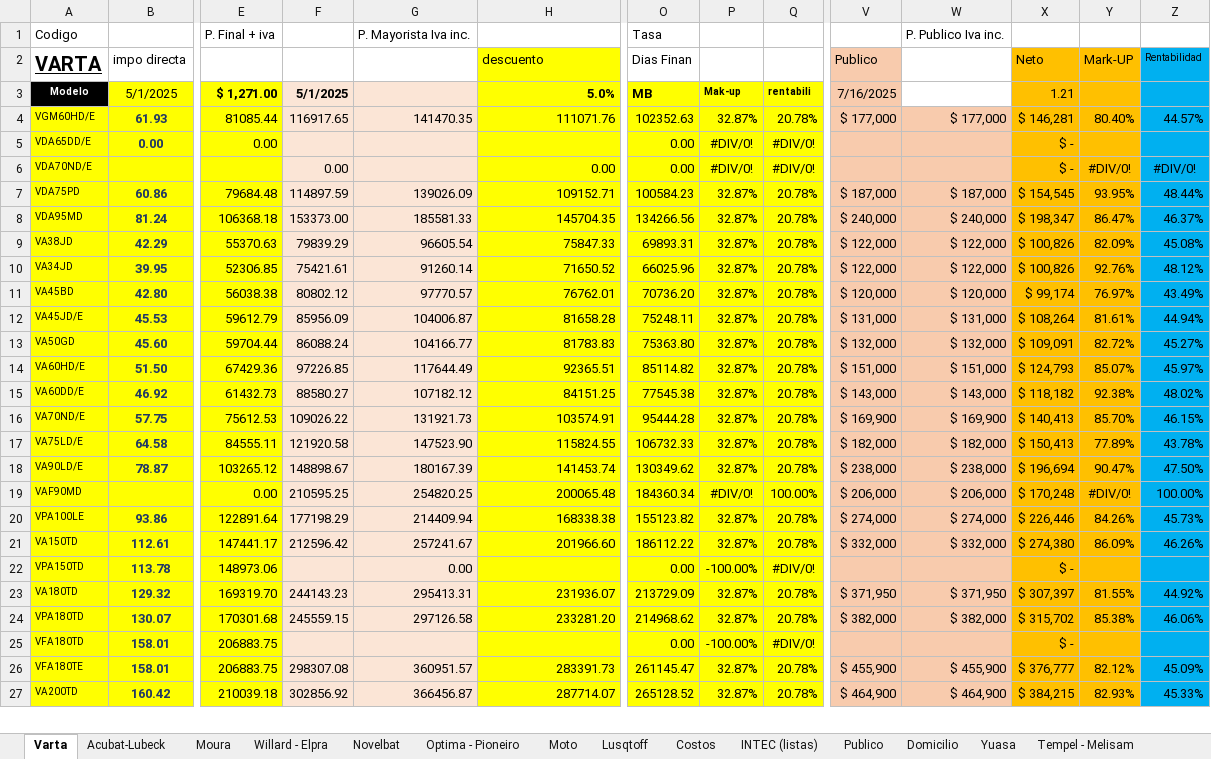
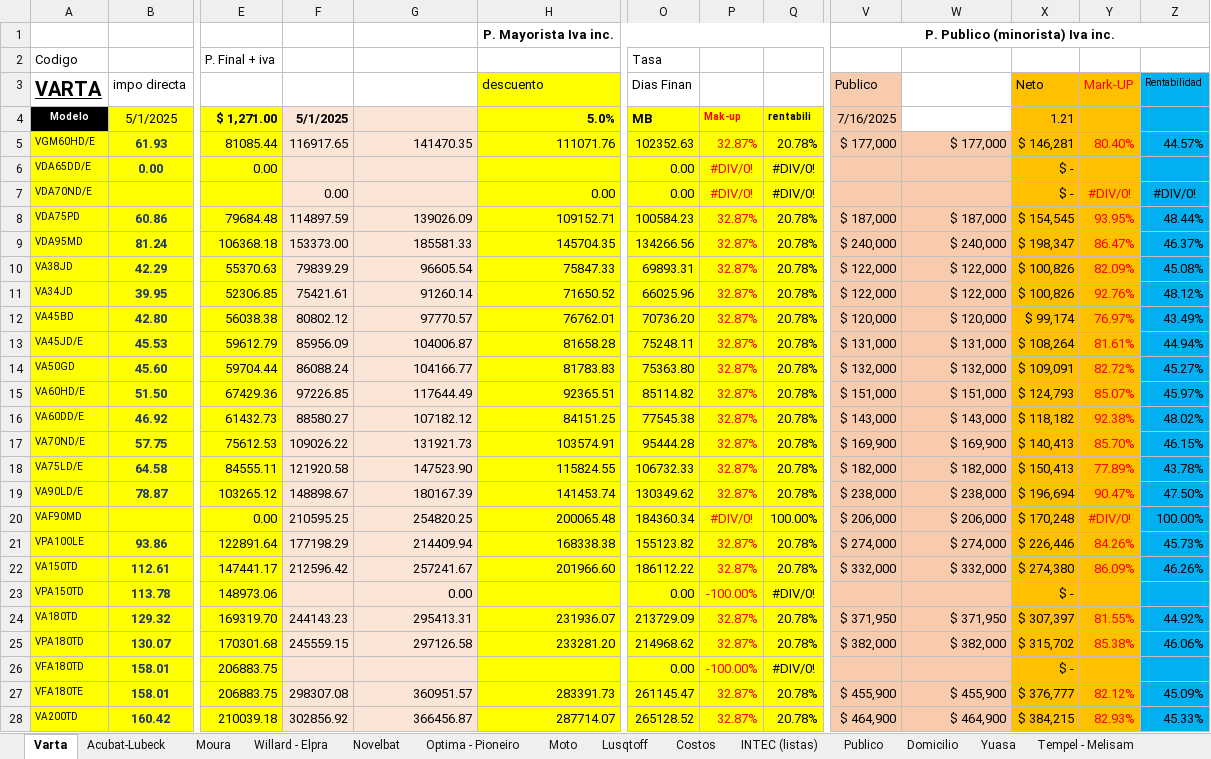
Before and after one commit to ralborta/AcuBat, an Excel workbook: Rentalibilidades-2.xlsx, sheet Varta, drawn as a sheet; only a part is shown, gaps mark what is left out; values as stored, in another font and other column widths than the file's, no borders; addresses are those after the commit; rows hold the shown columns only; the diff covers the shown part only; the diff names each change by its address in the sheet, - before the commit and + after, or states it on an @@ line.

Commit message:
Corregir columnas de markup: usar columnas específicas del archivo real (16/17 para Mayorista, 25/26 para Minorista)

```diff
--- a/Rentalibilidades-2.xlsx (sheet Varta)
+++ b/Rentalibilidades-2.xlsx (sheet Varta)
+row 1:  |  |  |  |  | P. Mayorista Iva inc. |  |  |  | P. Publico (minorista) Iva inc.
-G2: P. Mayorista Iva inc.
+G2: (empty)
-W2: P. Publico Iva inc.
+W2: (empty)
-Y3 text colour: black
+Y3 text colour: #FF0000
-P4:P28 text colour: black
+P4:P28 text colour: #FF0000
-Y5 text colour: black
+Y5 text colour: #FF0000
-Y7:Y22 text colour: black
+Y7:Y22 text colour: #FF0000
-Y24:Y25 text colour: black
+Y24:Y25 text colour: #FF0000
-Y27:Y28 text colour: black
+Y27:Y28 text colour: #FF0000
```
Also changed, not shown: cell formats elsewhere in this sheet, formulas that keep their value, charts or pictures, 1 other file.
